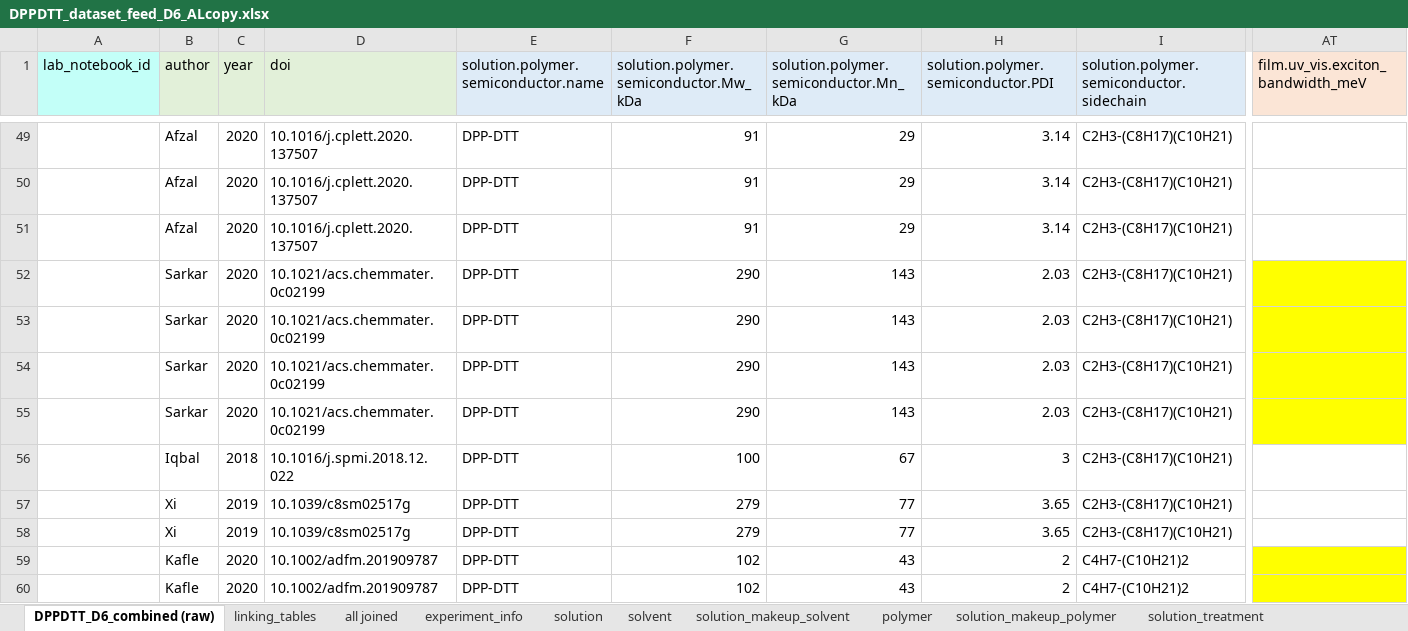
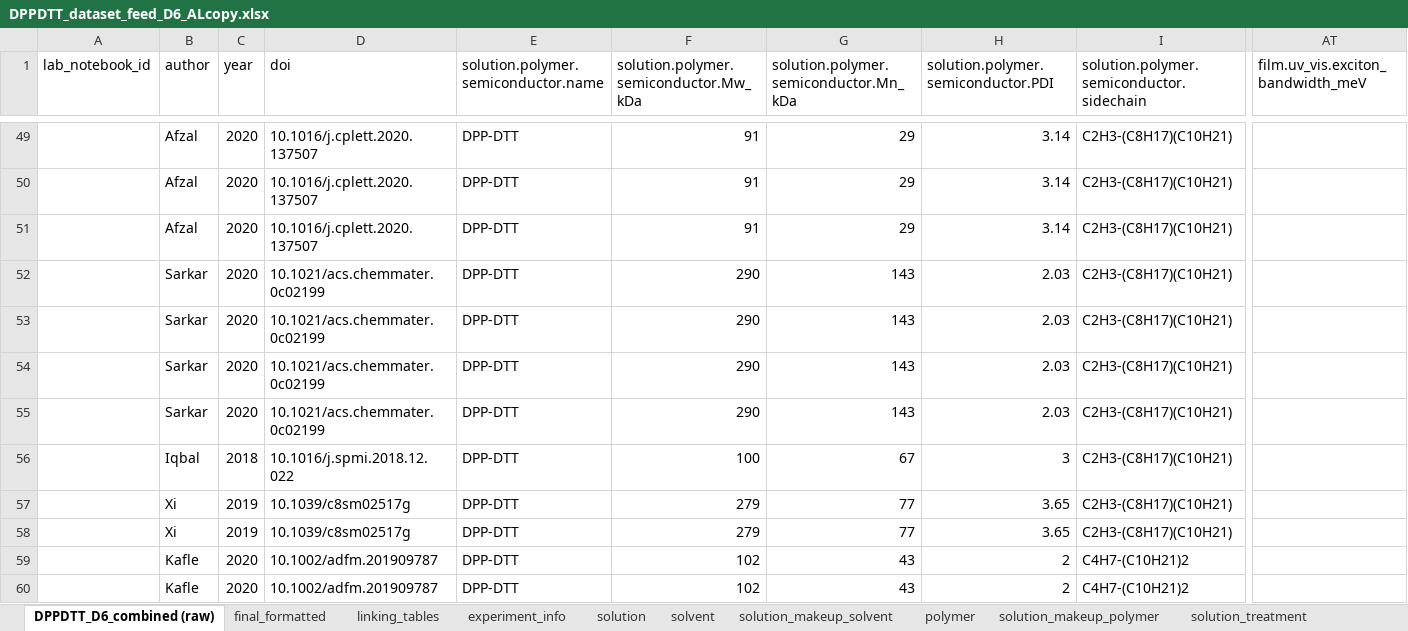
Before and after one commit to aaronliu64/ofet-db, an Excel workbook: db_feed/DPPDTT/DPPDTT_dataset_feed_D6_ALcopy.xlsx, sheet DPPDTT_D6_combined (raw), drawn as a sheet; only a part is shown, gaps mark what is left out; values as stored, in another font and other column widths than the file's, no borders; the diff covers the shown part only; the diff names each change by its address in the sheet, - before the commit and + after, or states it on an @@ line.

```diff
--- a/db_feed/DPPDTT/DPPDTT_dataset_feed_D6_ALcopy.xlsx (sheet DPPDTT_D6_combined (raw))
+++ b/db_feed/DPPDTT/DPPDTT_dataset_feed_D6_ALcopy.xlsx (sheet DPPDTT_D6_combined (raw))
-sheet tab: all joined
+sheet tab: final_formatted
@@ sheet tab order changed: DPPDTT_D6_combined (raw) | final_formatted | linking_tables | experiment_info | solution | solvent | solution_makeup_solvent | polymer | solution_makeup_polymer | solution_treatment @@
-A1 fill: #C3FFF8
+A1 fill: none
-B1:D1 fill: #E2F0D9
+B1:D1 fill: none
-E1:I1 fill: #DEEBF7
+E1:I1 fill: none
-AT1 fill: #FBE5D6
+AT1 fill: none
-AT52:AT55 fill: #FFFF00
+AT52:AT55 fill: none
-AT59:AT60 fill: #FFFF00
+AT59:AT60 fill: none
```
Also changed, not shown: cell formats elsewhere in this sheet, formulas that keep their value, ISA88-schema-ofetdb.xlsx, db_feed/DPPDTT/DPPDTT_dataset_feed_D6_measurements.xlsx, 3 other files.
